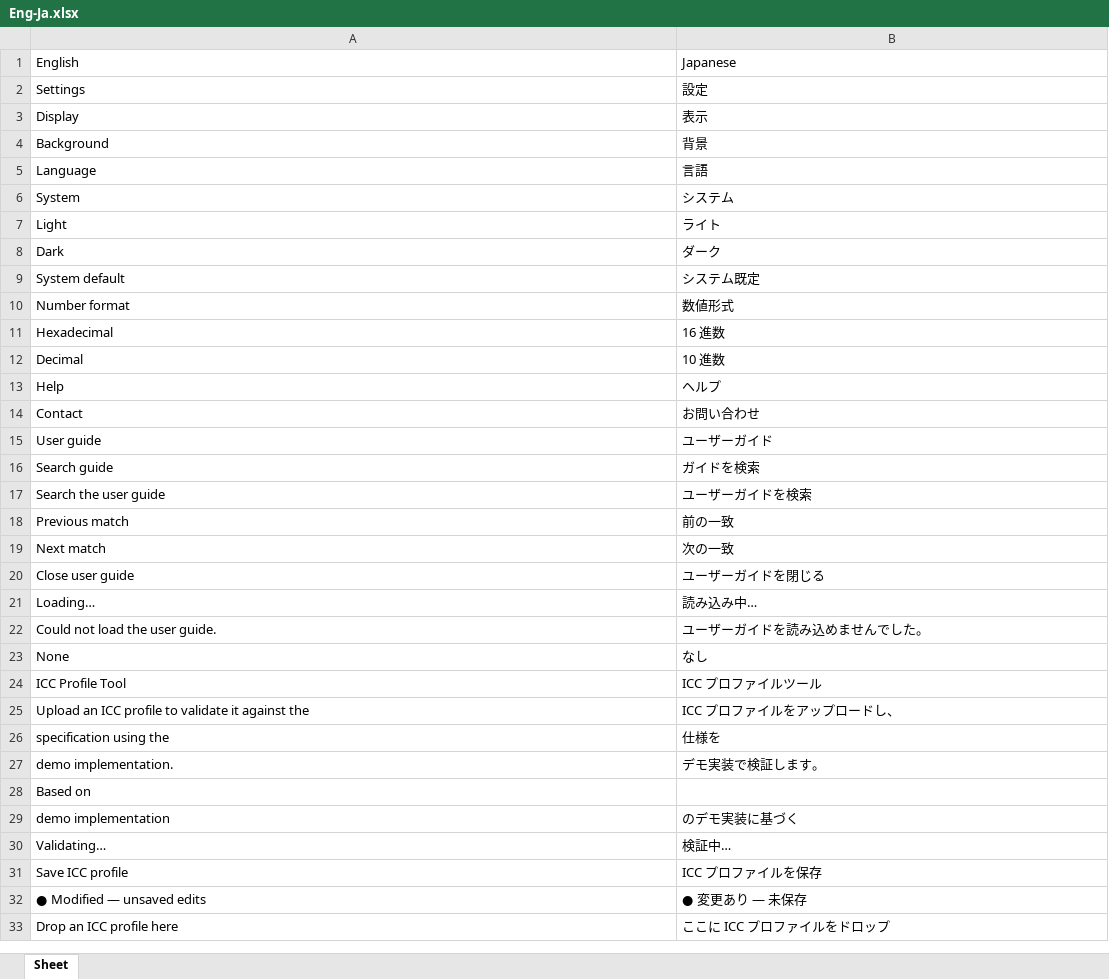
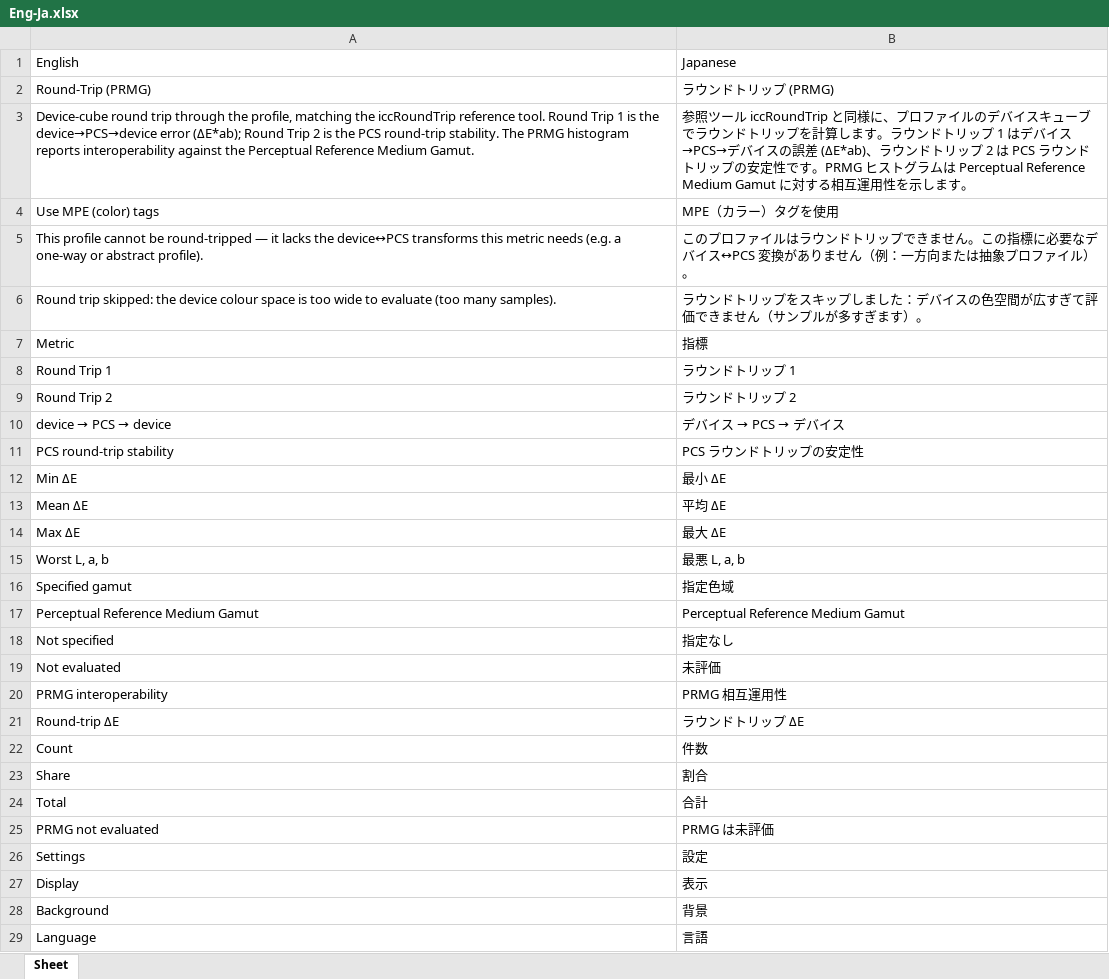
Before and after one commit to colourbill-ctrl/icctools, an Excel workbook: translations/Eng-Ja.xlsx, sheet Sheet, drawn as a sheet; only a part is shown; the shorter side is filled out with more unchanged rows; values as stored, in another font and other column widths than the file's, no borders; the diff covers the shown part only; the diff names each change by its address in the sheet, - before the commit and + after, or states it on an @@ line.

```diff
--- a/translations/Eng-Ja.xlsx (sheet Sheet)
+++ b/translations/Eng-Ja.xlsx (sheet Sheet)
+row 2: Round-Trip (PRMG) | ラウンドトリップ (PRMG)
+row 3: Device-cube round trip through the profile, matching the iccRoundTrip reference tool. Round Trip 1 is the device→PCS→device error (ΔE*ab); Round Trip 2 is the PCS round-trip stability. The PRMG histogram reports interoperability against the Perceptual Reference Medium Gamut. | 参照ツール iccRoundTrip と同様に、プロファイルのデバイスキューブでラウンドトリップを計算します。ラウンドトリップ 1 はデバイス→PCS→デバイスの誤差 (ΔE*ab)、ラウンドトリップ 2 は PCS ラウンドトリップの安定性です。PRMG ヒストグラムは Perceptual Reference Medium Gamut に対する相互運用性を示します。
+row 4: Use MPE (color) tags | MPE（カラー）タグを使用
+row 5: This profile cannot be round-tripped — it lacks the device↔PCS transforms this metric needs (e.g. a one-way or abstract profile). | このプロファイルはラウンドトリップできません。この指標に必要なデバイス↔PCS 変換がありません（例：一方向または抽象プロファイル）。
+row 6: Round trip skipped: the device colour space is too wide to evaluate (too many samples). | ラウンドトリップをスキップしました：デバイスの色空間が広すぎて評価できません（サンプルが多すぎます）。
+row 7: Metric | 指標
+row 8: Round Trip 1 | ラウンドトリップ 1
+row 9: Round Trip 2 | ラウンドトリップ 2
+row 10: device → PCS → device | デバイス → PCS → デバイス
+row 11: PCS round-trip stability | PCS ラウンドトリップの安定性
+row 12: Min ΔE | 最小 ΔE
+row 13: Mean ΔE | 平均 ΔE
+row 14: Max ΔE | 最大 ΔE
+row 15: Worst L, a, b | 最悪 L, a, b
+row 16: Specified gamut | 指定色域
+row 17: Perceptual Reference Medium Gamut | Perceptual Reference Medium Gamut
+row 18: Not specified | 指定なし
+row 19: Not evaluated | 未評価
+row 20: PRMG interoperability | PRMG 相互運用性
+row 21: Round-trip ΔE | ラウンドトリップ ΔE
+row 22: Count | 件数
+row 23: Share | 割合
+row 24: Total | 合計
+row 25: PRMG not evaluated | PRMG は未評価
```
Also changed, not shown: 23 added rows elsewhere in this sheet, translations/Eng-Es.xlsx, translations/Eng-Fr.xlsx, 24 other files.
